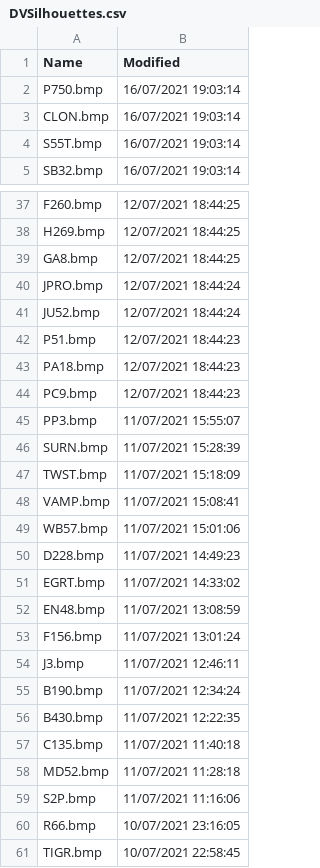
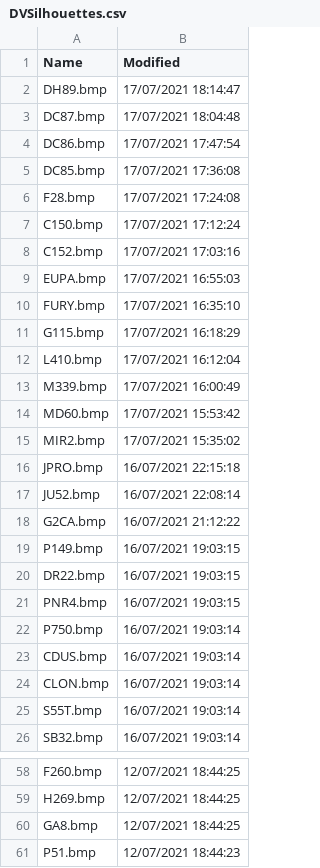
Before and after one commit to classicvalues/VRSOperatorFlags, a CSV file: DVSilhouettes.csv, drawn as a sheet; only a part is shown, gaps mark what is left out; the shorter side is filled out with more unchanged rows.

```diff
--- a/DVSilhouettes.csv
+++ b/DVSilhouettes.csv
@@ -1,3 +1,24 @@
 Name,Modified
+DH89.bmp,17/07/2021 18:14:47
+DC87.bmp,17/07/2021 18:04:48
+DC86.bmp,17/07/2021 17:47:54
+DC85.bmp,17/07/2021 17:36:08
+F28.bmp,17/07/2021 17:24:08
+C150.bmp,17/07/2021 17:12:24
+C152.bmp,17/07/2021 17:03:16
+EUPA.bmp,17/07/2021 16:55:03
+FURY.bmp,17/07/2021 16:35:10
+G115.bmp,17/07/2021 16:18:29
+L410.bmp,17/07/2021 16:12:04
+M339.bmp,17/07/2021 16:00:49
+MD60.bmp,17/07/2021 15:53:42
+MIR2.bmp,17/07/2021 15:35:02
+JPRO.bmp,16/07/2021 22:15:18
+JU52.bmp,16/07/2021 22:08:14
+G2CA.bmp,16/07/2021 21:12:22
+P149.bmp,16/07/2021 19:03:15
+DR22.bmp,16/07/2021 19:03:15
+PNR4.bmp,16/07/2021 19:03:15
 P750.bmp,16/07/2021 19:03:14
+CDUS.bmp,16/07/2021 19:03:14
 CLON.bmp,16/07/2021 19:03:14
@@ -39,4 +60,2 @@ H269.bmp,12/07/2021 18:44:25
 GA8.bmp,12/07/2021 18:44:25
-JPRO.bmp,12/07/2021 18:44:24
-JU52.bmp,12/07/2021 18:44:24
 P51.bmp,12/07/2021 18:44:23
```
Also changed, not shown: 1 other file.
